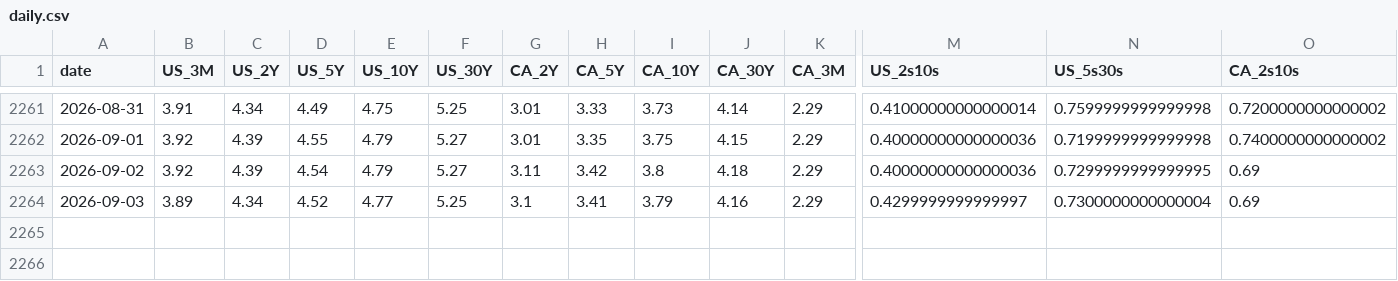
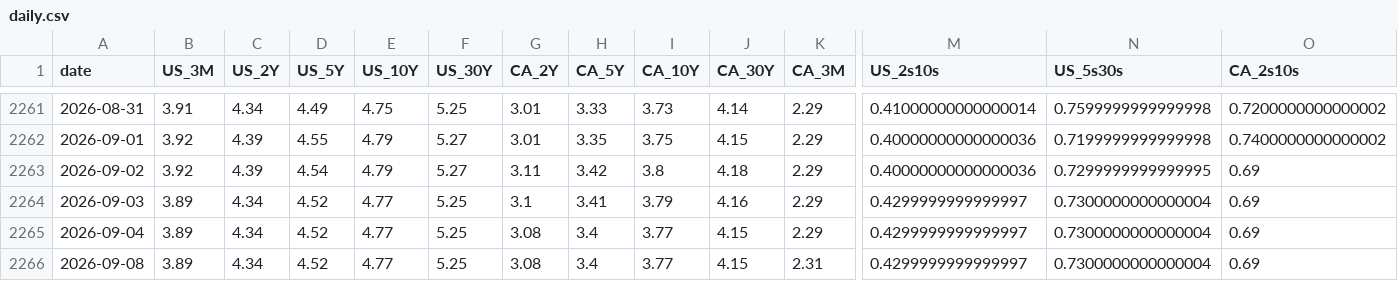
Before and after one commit to CSCoder33/Yield_Curve_History_Dashboard_U.S._Canada, a CSV file: data/processed/daily.csv, drawn as a sheet; only a part is shown, gaps mark what is left out; rows hold the shown columns only; the diff names each change by its address in the sheet, - before the commit and + after, or states it on an @@ line.

```diff
--- a/data/processed/daily.csv
+++ b/data/processed/daily.csv
+row 2265: 2026-09-04 | 3.89 | 4.34 | 4.52 | 4.77 | 5.25 | 3.08 | 3.4 | 3.77 | 4.15 | 2.29 | 0.4299999999999997 | 0.7300000000000004 | 0.69
+row 2266: 2026-09-08 | 3.89 | 4.34 | 4.52 | 4.77 | 5.25 | 3.08 | 3.4 | 3.77 | 4.15 | 2.31 | 0.4299999999999997 | 0.7300000000000004 | 0.69
```
Also changed, not shown: 18 other files.
